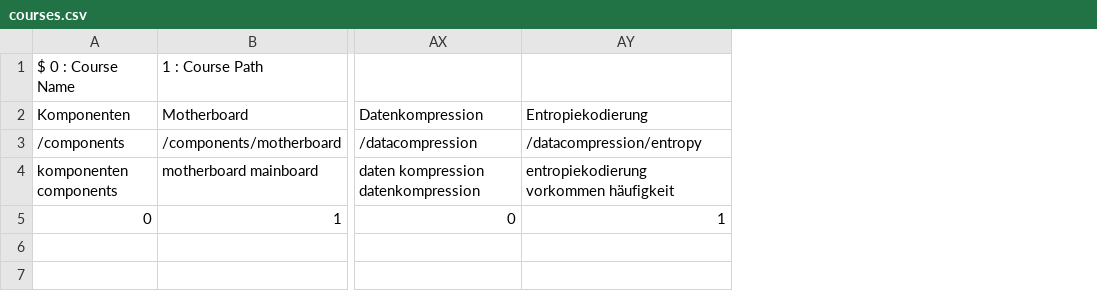
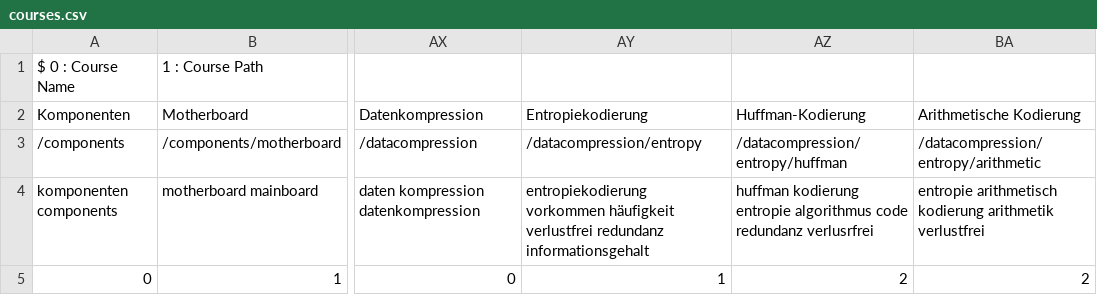
Before and after one commit to DominicWuest/Maturaarbeit, a CSV file: data/courses.csv, drawn as a sheet; only a part is shown, gaps mark what is left out; the diff names each change by its address in the sheet, - before the commit and + after, or states it on an @@ line.

Commit message:
reconstructed courses

```diff
--- a/data/courses.csv
+++ b/data/courses.csv
+column AZ (Huffman-Kodierung), rows 3-5: /datacompression/entropy/huffman | huffman kodierung entropie algorithmus code redundanz verlusrfrei | 2
+column BA (Arithmetische Kodierung), rows 3-5: /datacompression/entropy/arithmetic | entropie arithmetisch kodierung arithmetik verlustfrei | 2
-AY4 (Entropiekodierung): …vorkommen häufigkeit
+AY4 (Entropiekodierung): …vorkommen häufigkeit verlustfrei redundanz informationsgehalt
```
